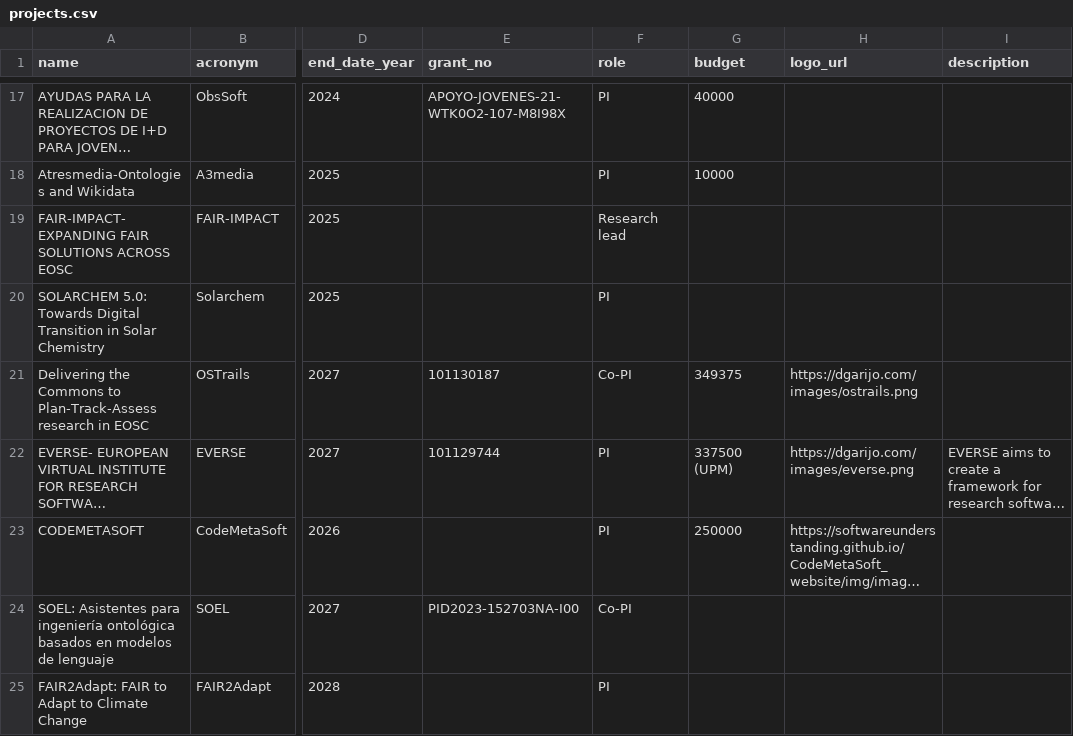
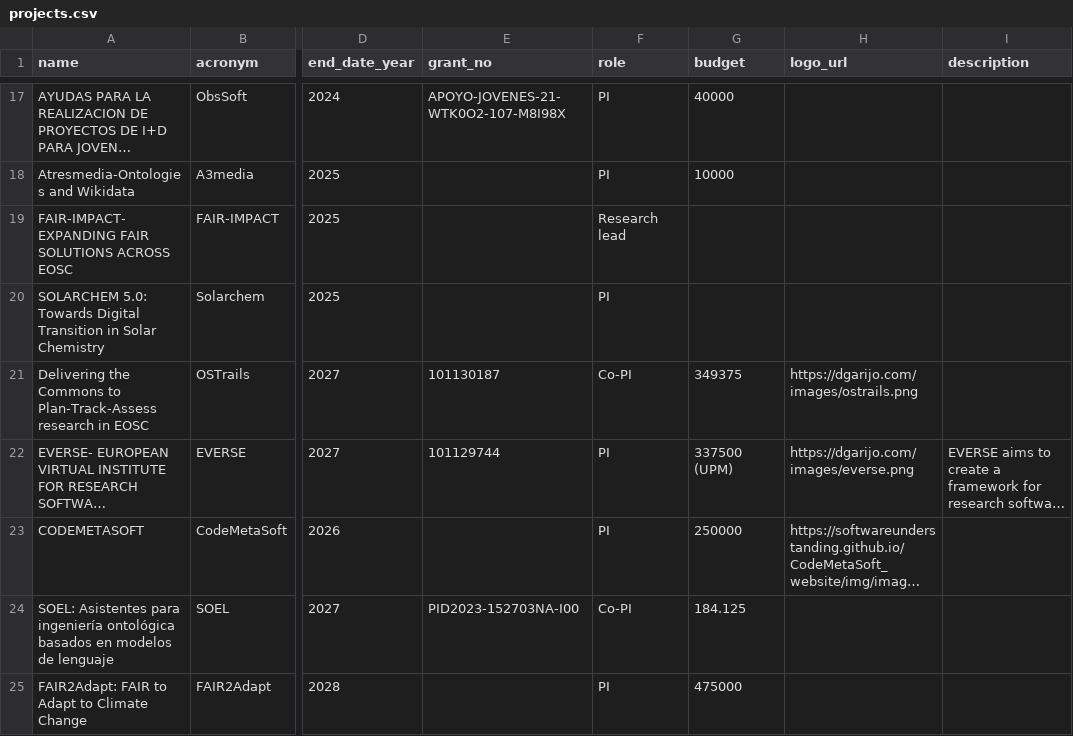
Before and after one commit to dgarijo/me, a CSV file: data/projects.csv, drawn as a sheet; only a part is shown, gaps mark what is left out; long unchanged cells end in …; the diff names each change by its address in the sheet, - before the commit and + after, or states it on an @@ line.

Commit message:
more cv data

```diff
--- a/data/projects.csv
+++ b/data/projects.csv
-G24 (budget): (empty)
+G24 (budget): 184.125
-G25 (budget): (empty)
+G25 (budget): 475000
```
Also changed, not shown: 2 other files.
